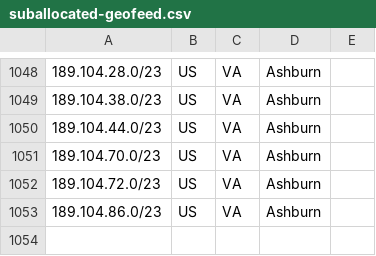
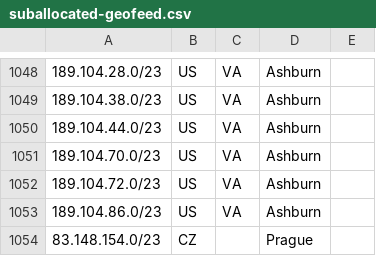
Before and after one commit to code200noc/code200noc.github.io, a CSV file: suballocated-geofeed.csv, drawn as a sheet; only a part is shown, gaps mark what is left out; the diff names each change by its address in the sheet, - before the commit and + after, or states it on an @@ line.

Commit message:
Update suballocated-geofeed.csv

```diff
--- a/suballocated-geofeed.csv
+++ b/suballocated-geofeed.csv
+row 1054: 83.148.154.0/23 | CZ |  | Prague
```
